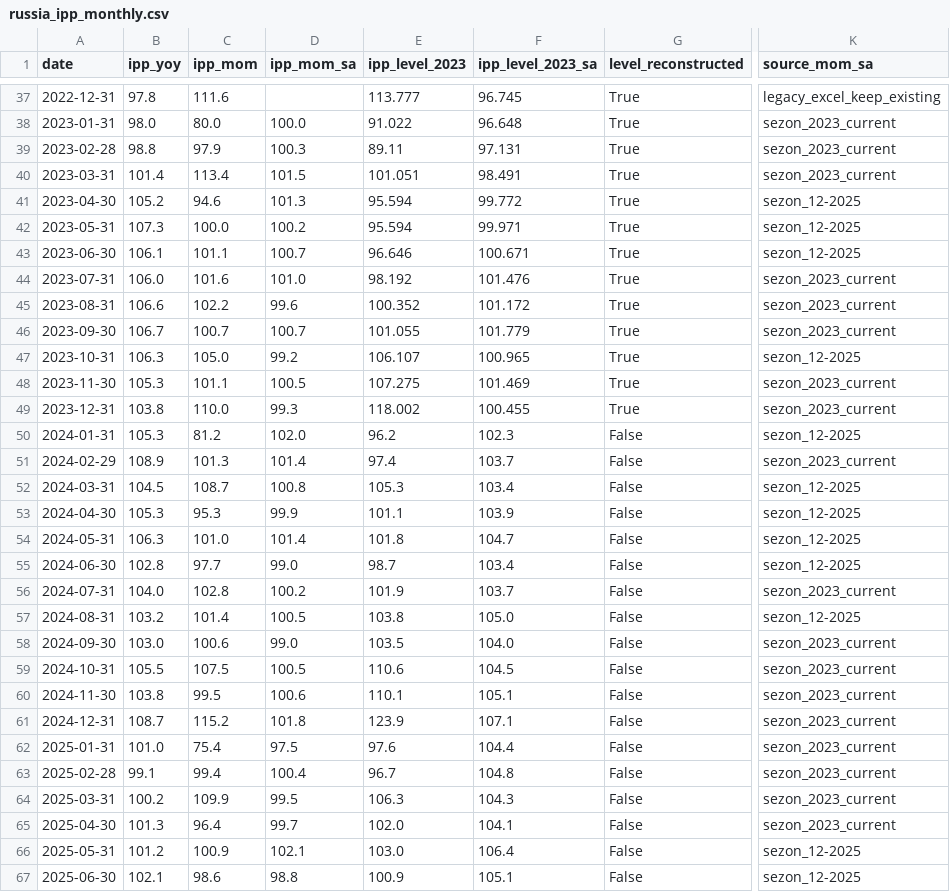
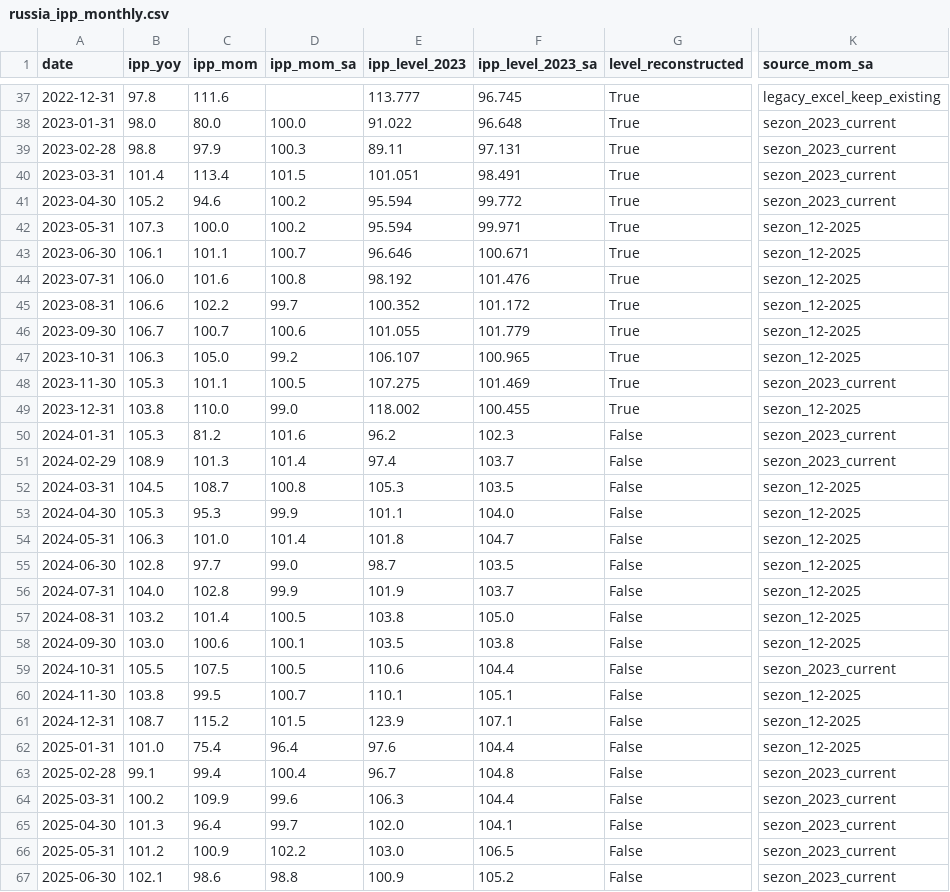
Before and after one commit to mariasmirnova716-creator/macro-data-updater, a CSV file: data/sheet_2_ipp_data/russia_ipp_monthly.csv, drawn as a sheet; only a part is shown, gaps mark what is left out; the diff covers the shown part only; the diff names each change by its address in the sheet, - before the commit and + after, or states it on an @@ line.

```diff
--- a/data/sheet_2_ipp_data/russia_ipp_monthly.csv
+++ b/data/sheet_2_ipp_data/russia_ipp_monthly.csv
-D41 (ipp_mom_sa): 101.3
+D41 (ipp_mom_sa): 100.2
-K41 (source_mom_sa): sezon_12-2025
+K41 (source_mom_sa): sezon_2023_current
-D44 (ipp_mom_sa): 101.0
+D44 (ipp_mom_sa): 100.8
-K44:K46 (source_mom_sa): sezon_2023_current
+K44:K46 (source_mom_sa): sezon_12-2025
-D45 (ipp_mom_sa): 99.6
+D45 (ipp_mom_sa): 99.7
-D46 (ipp_mom_sa): 100.7
+D46 (ipp_mom_sa): 100.6
-D49 (ipp_mom_sa): 99.3
+D49 (ipp_mom_sa): 99.0
-K49 (source_mom_sa): sezon_2023_current
+K49 (source_mom_sa): sezon_12-2025
-D50 (ipp_mom_sa): 102.0
+D50 (ipp_mom_sa): 101.6
-K50 (source_mom_sa): sezon_12-2025
+K50 (source_mom_sa): sezon_2023_current
-F52 (ipp_level_2023_sa): 103.4
+F52 (ipp_level_2023_sa): 103.5
-F53 (ipp_level_2023_sa): 103.9
+F53 (ipp_level_2023_sa): 104.0
-F55 (ipp_level_2023_sa): 103.4
+F55 (ipp_level_2023_sa): 103.5
-D56 (ipp_mom_sa): 100.2
+D56 (ipp_mom_sa): 99.9
-K56 (source_mom_sa): sezon_2023_current
+K56 (source_mom_sa): sezon_12-2025
-D58 (ipp_mom_sa): 99.0
+D58 (ipp_mom_sa): 100.1
-F58 (ipp_level_2023_sa): 104.0
+F58 (ipp_level_2023_sa): 103.8
-K58 (source_mom_sa): sezon_2023_current
+K58 (source_mom_sa): sezon_12-2025
-F59 (ipp_level_2023_sa): 104.5
+F59 (ipp_level_2023_sa): 104.4
-D60 (ipp_mom_sa): 100.6
+D60 (ipp_mom_sa): 100.7
-K60:K62 (source_mom_sa): sezon_2023_current
+K60:K62 (source_mom_sa): sezon_12-2025
-D61 (ipp_mom_sa): 101.8
+D61 (ipp_mom_sa): 101.5
-D62 (ipp_mom_sa): 97.5
+D62 (ipp_mom_sa): 96.4
-D64 (ipp_mom_sa): 99.5
+D64 (ipp_mom_sa): 99.6
-F64 (ipp_level_2023_sa): 104.3
+F64 (ipp_level_2023_sa): 104.4
-D66 (ipp_mom_sa): 102.1
+D66 (ipp_mom_sa): 102.2
-F66 (ipp_level_2023_sa): 106.4
+F66 (ipp_level_2023_sa): 106.5
-K66:K67 (source_mom_sa): sezon_12-2025
+K66:K67 (source_mom_sa): sezon_2023_current
-F67 (ipp_level_2023_sa): 105.1
+F67 (ipp_level_2023_sa): 105.2
```
Also changed, not shown: 1 added row and 17 edited cells elsewhere in this file, data/sheet_01_gdp_data/russia_real_disposable_income.csv, data/sheet_05_income_unemployment_data/russia_unemployment.csv, 17 other files.
